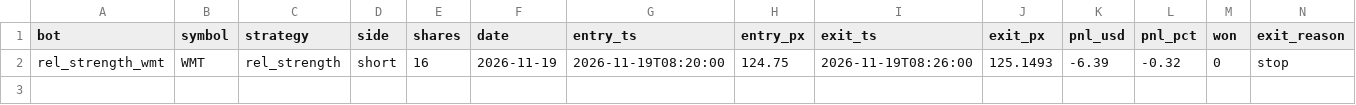
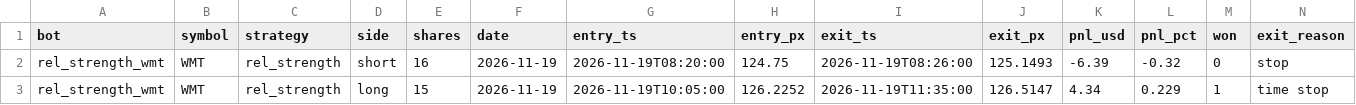
Before and after one commit to michaeldeuchar-dotcom/stock-paper-bot, a CSV file: data/trades_rel_strength_wmt.csv, drawn as a sheet; only a part is shown; rows hold the shown columns only; the diff names each change by its address in the sheet, - before the commit and + after, or states it on an @@ line.

```diff
--- a/data/trades_rel_strength_wmt.csv
+++ b/data/trades_rel_strength_wmt.csv
+row 3: rel_strength_wmt | WMT | rel_strength | long | 15 | 2026-11-19 | 2026-11-19T10:05:00 | 126.2252 | 2026-11-19T11:35:00 | 126.5147 | 4.34 | 0.229 | 1 | time stop
```
Also changed, not shown: 3 other files.
